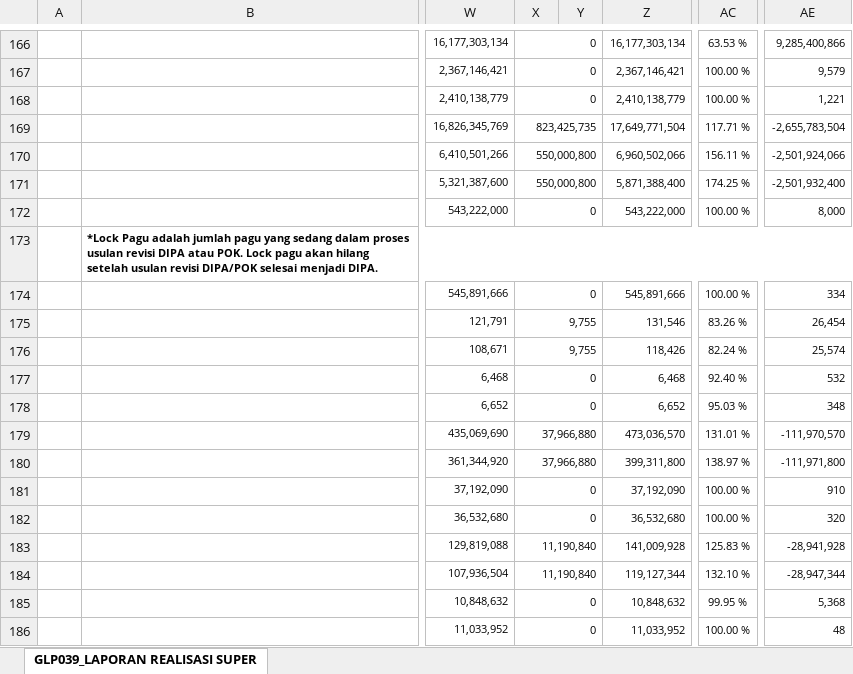
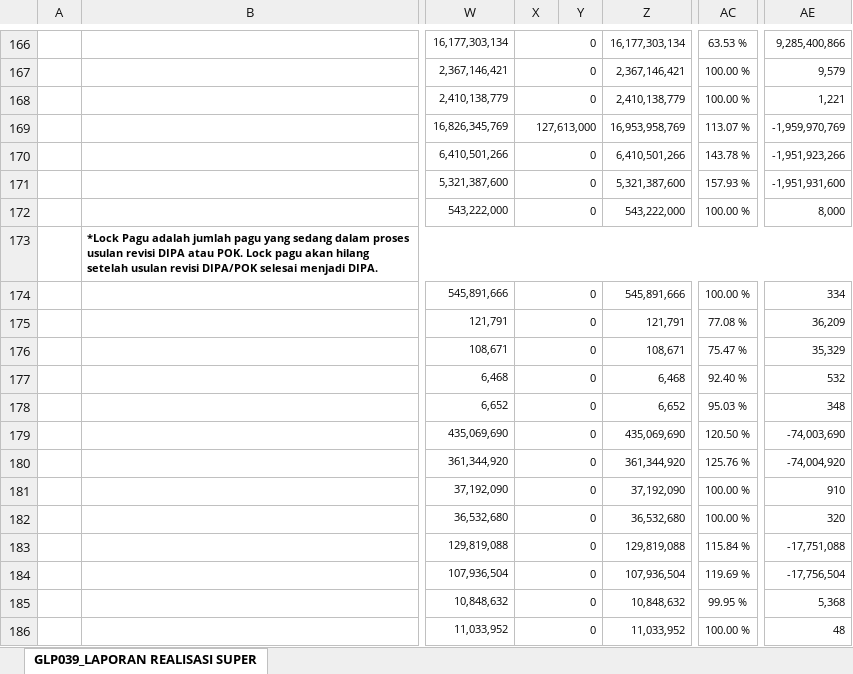
Before and after one commit to eemenk/TA.2025, an Excel workbook: Database/Akrual.xlsx, sheet GLP039_LAPORAN REALISASI SUPER, drawn as a sheet; only a part is shown, gaps mark what is left out; values as stored, in another font and other column widths than the file's, no borders; charts and pictures not drawn; the diff covers the shown part only; the diff names each change by its address in the sheet, - before the commit and + after, or states it on an @@ line.

```diff
--- a/Database/Akrual.xlsx (sheet GLP039_LAPORAN REALISASI SUPER)
+++ b/Database/Akrual.xlsx (sheet GLP039_LAPORAN REALISASI SUPER)
-X169: 823,425,735
+X169: 127,613,000
-Z169: 17,649,771,504
+Z169: 16,953,958,769
-AC169: 117.71 %
+AC169: 113.07 %
-AE169: -2,655,783,504
+AE169: -1,959,970,769
-X170:X171: 550,000,800
+X170:X171: 0
-Z170: 6,960,502,066
+Z170: 6,410,501,266
-AC170: 156.11 %
+AC170: 143.78 %
-AE170: -2,501,924,066
+AE170: -1,951,923,266
-Z171: 5,871,388,400
+Z171: 5,321,387,600
-AC171: 174.25 %
+AC171: 157.93 %
-AE171: -2,501,932,400
+AE171: -1,951,931,600
-X175:X176: 9,755
+X175:X176: 0
-Z175: 131,546
+Z175: 121,791
-AC175: 83.26 %
+AC175: 77.08 %
-AE175: 26,454
+AE175: 36,209
-Z176: 118,426
+Z176: 108,671
-AC176: 82.24 %
+AC176: 75.47 %
-AE176: 25,574
+AE176: 35,329
-X179:X180: 37,966,880
+X179:X180: 0
-Z179: 473,036,570
+Z179: 435,069,690
-AC179: 131.01 %
+AC179: 120.50 %
-AE179: -111,970,570
+AE179: -74,003,690
-Z180: 399,311,800
+Z180: 361,344,920
-AC180: 138.97 %
+AC180: 125.76 %
-AE180: -111,971,800
+AE180: -74,004,920
-X183:X184: 11,190,840
+X183:X184: 0
-Z183: 141,009,928
+Z183: 129,819,088
-AC183: 125.83 %
+AC183: 115.84 %
-AE183: -28,941,928
+AE183: -17,751,088
-Z184: 119,127,344
+Z184: 107,936,504
-AC184: 132.10 %
+AC184: 119.69 %
-AE184: -28,947,344
+AE184: -17,756,504
```
Also changed, not shown: 212 edited cells elsewhere in this sheet, charts or pictures, Database/DAFTAR SP2D SATKER.xlsx, 2 other files.
